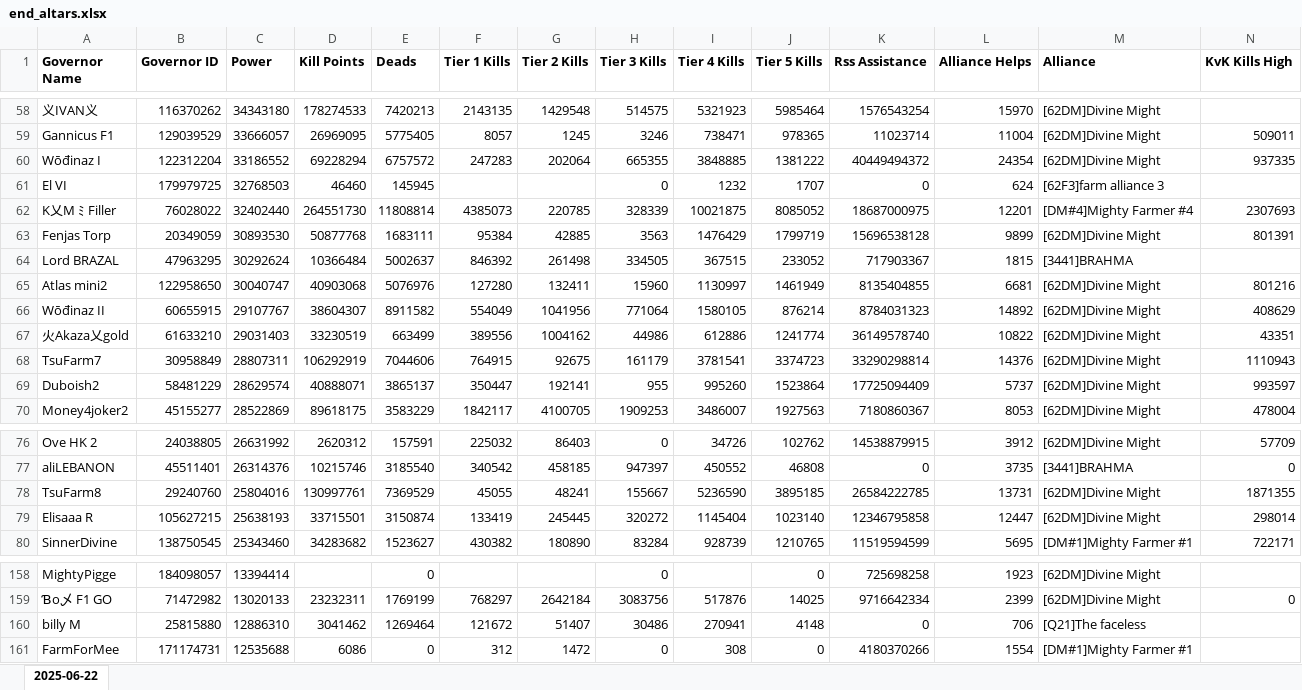
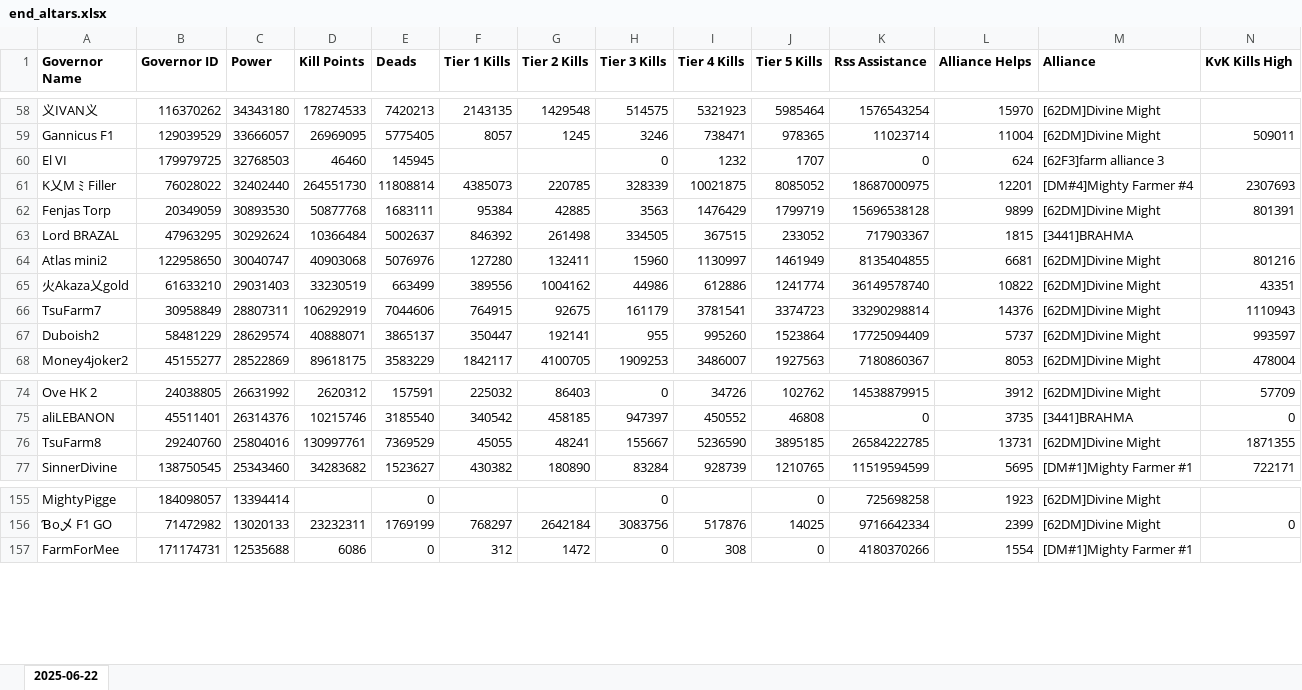
Before and after one commit to wodinaz-hub/kd1662, an Excel workbook: altars/end_altars.xlsx, sheet 2025-06-22, drawn as a sheet; only a part is shown, gaps mark what is left out; values as stored, in another font and other column widths than the file's, no borders; rows hold the shown columns only; the diff names each change by its address in the sheet, - before the commit and + after, or states it on an @@ line.

Commit message:
fixed altars stats

```diff
--- a/altars/end_altars.xlsx (sheet 2025-06-22)
+++ b/altars/end_altars.xlsx (sheet 2025-06-22)
-row 60: Wōđinaz I | 122312204 | 33186552 | 69228294 | 6757572 | 247283 | 202064 | 665355 | 3848885 | 1381222 | 40449494372 | 24354 | [62DM]Divine Might | 937335
-row 66: Wōđinaz ІІ | 60655915 | 29107767 | 38604307 | 8911582 | 554049 | 1041956 | 771064 | 1580105 | 876214 | 8784031323 | 14892 | [62DM]Divine Might | 408629
-row 79: Elisaaa R | 105627215 | 25638193 | 33715501 | 3150874 | 133419 | 245445 | 320272 | 1145404 | 1023140 | 12346795858 | 12447 | [62DM]Divine Might | 298014
-row 160: billy M | 25815880 | 12886310 | 3041462 | 1269464 | 121672 | 51407 | 30486 | 270941 | 4148 | 0 | 706 | [Q21]The faceless
```
